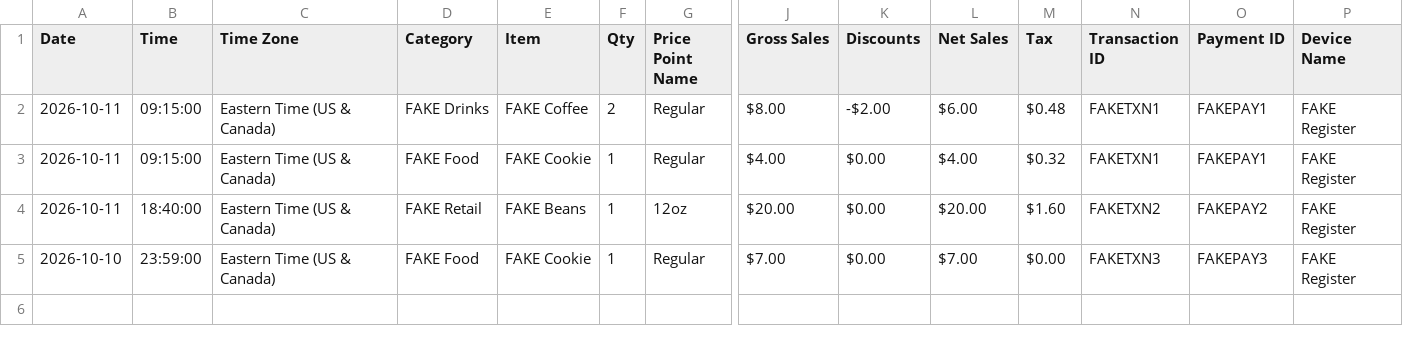
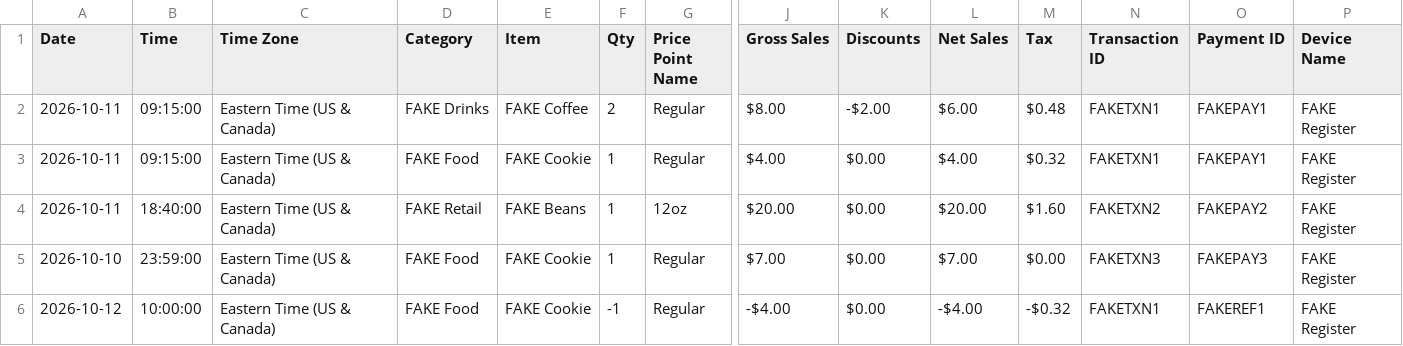
Before and after one commit to madlouse/shopify-square-true-profit, a CSV file: examples/fake_data/square_items.csv, drawn as a sheet; only a part is shown, gaps mark what is left out; rows hold the shown columns only; the diff names each change by its address in the sheet, - before the commit and + after, or states it on an @@ line.

```diff
--- a/examples/fake_data/square_items.csv
+++ b/examples/fake_data/square_items.csv
+row 6: 2026-10-12 | 10:00:00 | Eastern Time (US & Canada) | FAKE Food | FAKE Cookie | -1 | Regular | -$4.00 | $0.00 | -$4.00 | -$0.32 | FAKETXN1 | FAKEREF1 | FAKE Register
```
Also changed, not shown: examples/fake_data/shopify_orders_export.csv, examples/fake_data/shopify_payments_transactions.csv, 7 other files.
